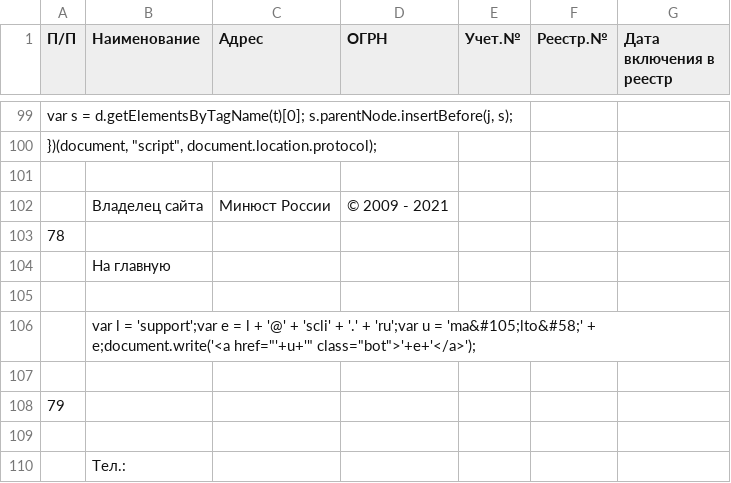
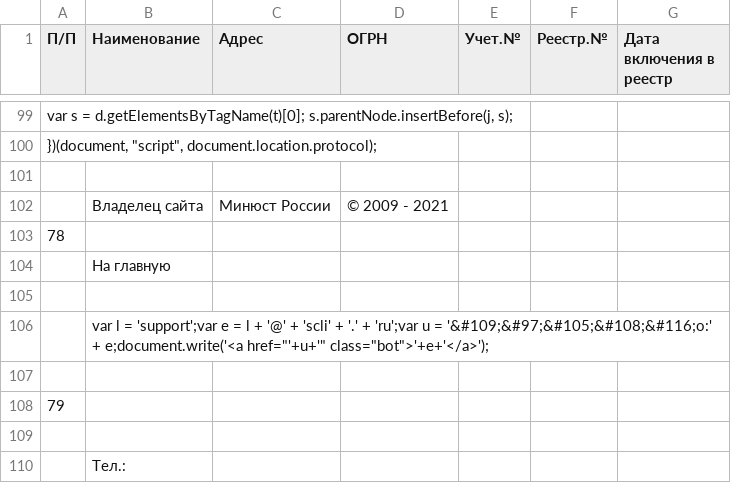
Before and after one commit to IvanProtchenko/inagent_nko, a CSV file: inagent_nko.csv, drawn as a sheet; only a part is shown, gaps mark what is left out; the diff names each change by its address in the sheet, - before the commit and + after, or states it on an @@ line.

Commit message:
auto commit

```diff
--- a/inagent_nko.csv
+++ b/inagent_nko.csv
-B106 (Наименование): …u = 'ma&#105;lto&#58;' + e;document.write('<a…
+B106 (Наименование): …u = '&#109;&#97;&#105;&#108;&#116;o:' + e;document.write('<a…
```
